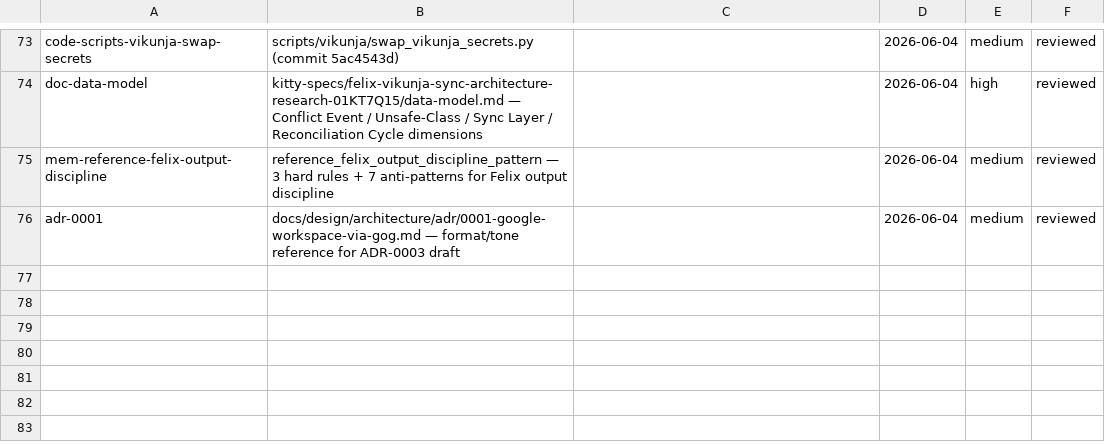
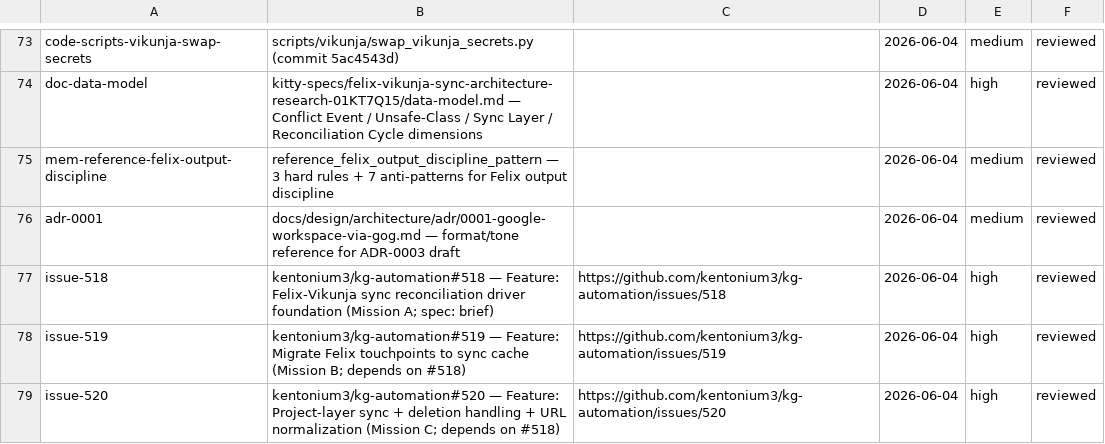
Before and after one commit to kentonium3/kg-automation, a CSV file: kitty-specs/felix-vikunja-sync-architecture-research-01KT7Q15/research/source-register.csv, drawn as a sheet; only a part is shown, gaps mark what is left out.

Commit message:
feat(WP03): T016 complete — file 3 follow-on missions as sub-issues of #507
Filed under kg-felix-bot identity (PAT regenerated this session):
- #518 — Mission A: Felix-Vikunja sync reconciliation driver foundation (no preds)
- #519 — Mission B: Migrate Felix touchpoints to sync cache (Depends on #518)
- #520 — Mission C: Project-layer sync + deletion handling + URL normalization (Depends on #518)

All 3 linked as sub-issues of Epic #507 via GraphQL addSubIssue mutation.
All 3 added to Felix Roadmap project (project #1, kentonium3).
All 3 labeled area/task-intel, P1-feature, spec: brief (operator formalizes
to spec: ready before /spec-kitty.specify per C-008 + two-stage spec lifecycle).
DAG verified: no cycles; depends-on syntax used per NFR-005.

Back-fills:
- findings.md §Follow-on Implementation Missions: placeholders → real numbers
- source-register.csv: 3 new issue-### rows
- evidence-log.csv: 1 row recording the T016 deliverable

Bot PAT scope gap surfaced: kg-felix-bot lacks read:project/project scope,
so Felix Roadmap project addition was done via Mac-side gh under kentonium3
identity (item membership only; not an attribution-sensitive operation).
Worth following up with a token-scope expansion if future agent-side
project ops become common.

WP03 subtask T016 complete; ready for move-task to for_review.

```diff
--- a/kitty-specs/felix-vikunja-sync-architecture-research-01KT7Q15/research/source-register.csv
+++ b/kitty-specs/felix-vikunja-sync-architecture-research-01KT7Q15/research/source-register.csv
@@ -76 +76,4 @@ mem-reference-felix-output-discipline,reference_felix_output_discipline_pattern
 adr-0001,docs/design/architecture/adr/0001-google-workspace-via-gog.md — format/tone reference for ADR-0003 draft,,2026-06-04,medium,reviewed
+issue-518,kentonium3/kg-automation#518 — Feature: Felix-Vikunja sync reconciliation driver foundation (Mission A; spec: brief),https://github.com/kentonium3/kg-automation/issues/518,2026-06-04,high,reviewed
+issue-519,kentonium3/kg-automation#519 — Feature: Migrate Felix touchpoints to sync cache (Mission B; depends on #518),https://github.com/kentonium3/kg-automation/issues/519,2026-06-04,high,reviewed
+issue-520,kentonium3/kg-automation#520 — Feature: Project-layer sync + deletion handling + URL normalization (Mission C; depends on #518),https://github.com/kentonium3/kg-automation/issues/520,2026-06-04,high,reviewed
```
Also changed, not shown: kitty-specs/felix-vikunja-sync-architecture-research-01KT7Q15/research/evidence-log.csv, 1 other file.
